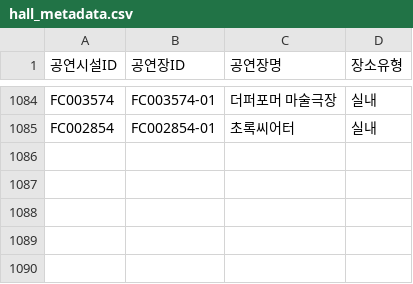
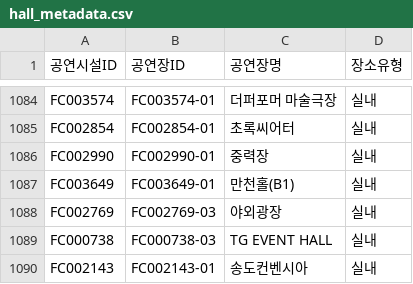
Before and after one commit to Yu-Hyemin/culture_safe_map, a CSV file: data/hall_metadata.csv, drawn as a sheet; only a part is shown, gaps mark what is left out.

```diff
--- a/data/hall_metadata.csv
+++ b/data/hall_metadata.csv
@@ -1085 +1085,6 @@ FC003574,FC003574-01,더퍼포머 마술극장,실내
 FC002854,FC002854-01,초록씨어터,실내
+FC002990,FC002990-01,중력장,실내
+FC003649,FC003649-01,만천홀(B1),실내
+FC002769,FC002769-03,야외광장 ,실내
+FC000738,FC000738-03,TG EVENT HALL,실내
+FC002143,FC002143-01,송도컨벤시아,실내
```
Also changed, not shown: output/disease.csv, 1 other file.
